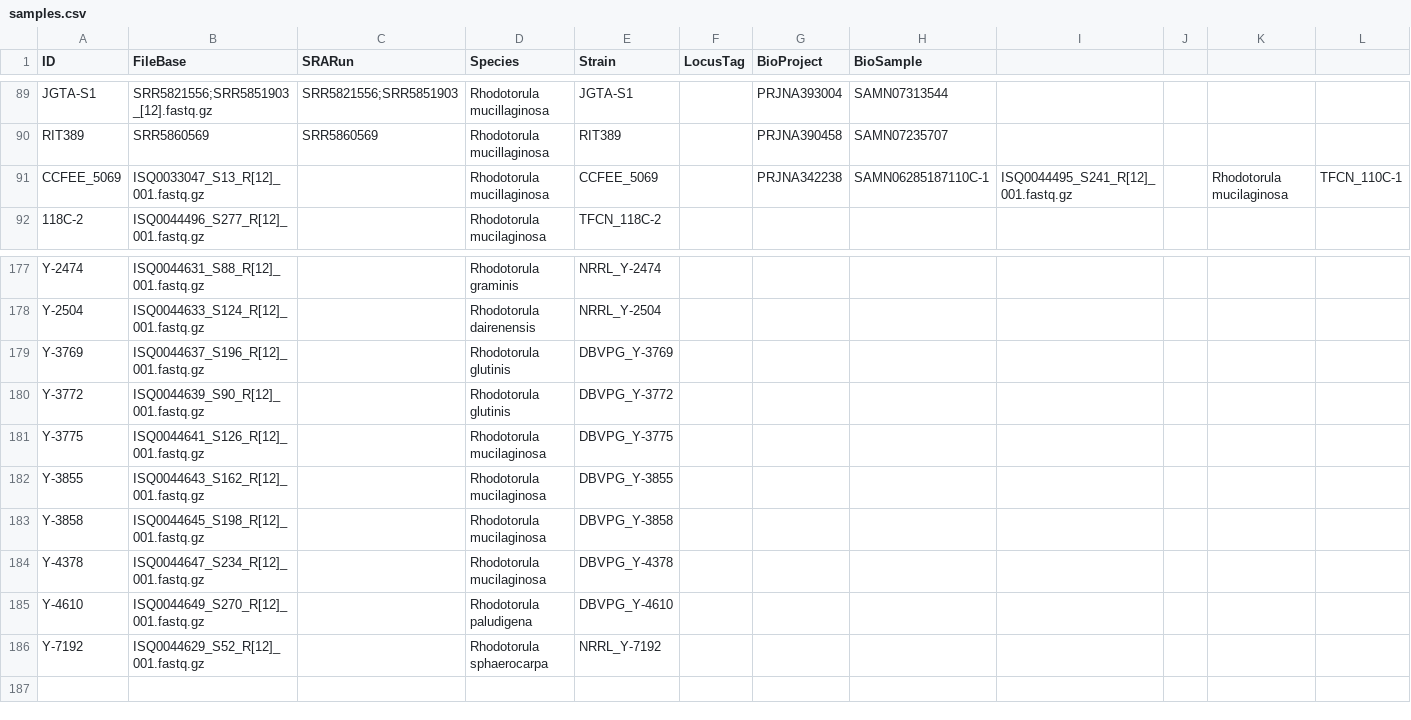
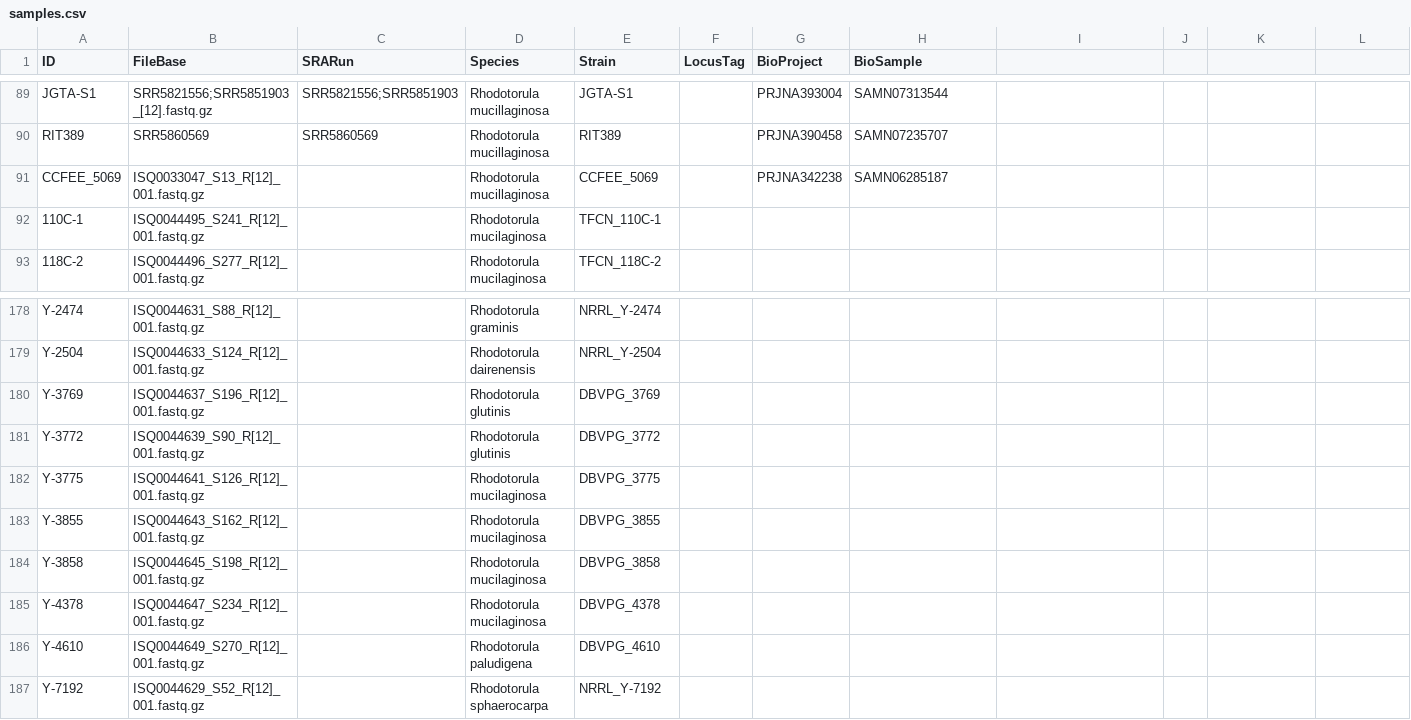
Before and after one commit to stajichlab/ExtremeRhodotorula_DraftGenomes, a CSV file: samples.csv, drawn as a sheet; only a part is shown, gaps mark what is left out.

Commit message:
remove Y from name since it isn't part of the name in the DB

```diff
--- a/samples.csv
+++ b/samples.csv
@@ -90,3 +90,4 @@ JGTA-S1,SRR5821556;SRR5851903_[12].fastq.gz,SRR5821556;SRR5851903,Rhodotorula mu
 RIT389,SRR5860569,SRR5860569,Rhodotorula mucillaginosa,RIT389,,PRJNA390458,SAMN07235707
-CCFEE_5069,ISQ0033047_S13_R[12]_001.fastq.gz,,Rhodotorula mucillaginosa,CCFEE_5069,,PRJNA342238,SAMN06285187110C-1,ISQ0044495_S241_R[12]_001.fastq.gz,,Rhodotorula mucilaginosa,TFCN_110C-1,,,
+CCFEE_5069,ISQ0033047_S13_R[12]_001.fastq.gz,,Rhodotorula mucillaginosa,CCFEE_5069,,PRJNA342238,SAMN06285187
+110C-1,ISQ0044495_S241_R[12]_001.fastq.gz,,Rhodotorula mucilaginosa,TFCN_110C-1,,,
 118C-2,ISQ0044496_S277_R[12]_001.fastq.gz,,Rhodotorula mucilaginosa,TFCN_118C-2,,,
@@ -178,9 +179,9 @@ Y-2474,ISQ0044631_S88_R[12]_001.fastq.gz,,Rhodotorula graminis,NRRL_Y-2474,,,
 Y-2504,ISQ0044633_S124_R[12]_001.fastq.gz,,Rhodotorula dairenensis,NRRL_Y-2504,,,
-Y-3769,ISQ0044637_S196_R[12]_001.fastq.gz,,Rhodotorula glutinis,DBVPG_Y-3769,,,
-Y-3772,ISQ0044639_S90_R[12]_001.fastq.gz,,Rhodotorula glutinis,DBVPG_Y-3772,,,
-Y-3775,ISQ0044641_S126_R[12]_001.fastq.gz,,Rhodotorula mucilaginosa,DBVPG_Y-3775,,,
-Y-3855,ISQ0044643_S162_R[12]_001.fastq.gz,,Rhodotorula mucilaginosa,DBVPG_Y-3855,,,
-Y-3858,ISQ0044645_S198_R[12]_001.fastq.gz,,Rhodotorula mucilaginosa,DBVPG_Y-3858,,,
-Y-4378,ISQ0044647_S234_R[12]_001.fastq.gz,,Rhodotorula mucilaginosa,DBVPG_Y-4378,,,
-Y-4610,ISQ0044649_S270_R[12]_001.fastq.gz,,Rhodotorula paludigena,DBVPG_Y-4610,,,
+Y-3769,ISQ0044637_S196_R[12]_001.fastq.gz,,Rhodotorula glutinis,DBVPG_3769,,,
+Y-3772,ISQ0044639_S90_R[12]_001.fastq.gz,,Rhodotorula glutinis,DBVPG_3772,,,
+Y-3775,ISQ0044641_S126_R[12]_001.fastq.gz,,Rhodotorula mucilaginosa,DBVPG_3775,,,
+Y-3855,ISQ0044643_S162_R[12]_001.fastq.gz,,Rhodotorula mucilaginosa,DBVPG_3855,,,
+Y-3858,ISQ0044645_S198_R[12]_001.fastq.gz,,Rhodotorula mucilaginosa,DBVPG_3858,,,
+Y-4378,ISQ0044647_S234_R[12]_001.fastq.gz,,Rhodotorula mucilaginosa,DBVPG_4378,,,
+Y-4610,ISQ0044649_S270_R[12]_001.fastq.gz,,Rhodotorula paludigena,DBVPG_4610,,,
 Y-7192,ISQ0044629_S52_R[12]_001.fastq.gz,,Rhodotorula sphaerocarpa,NRRL_Y-7192,,,
```
